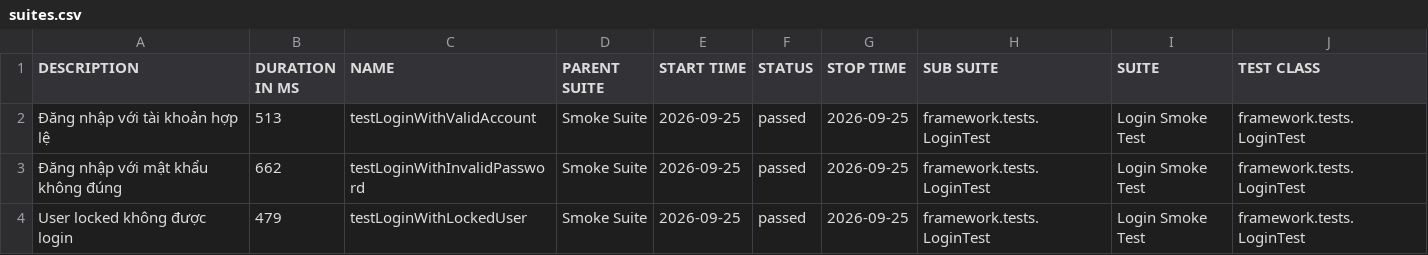
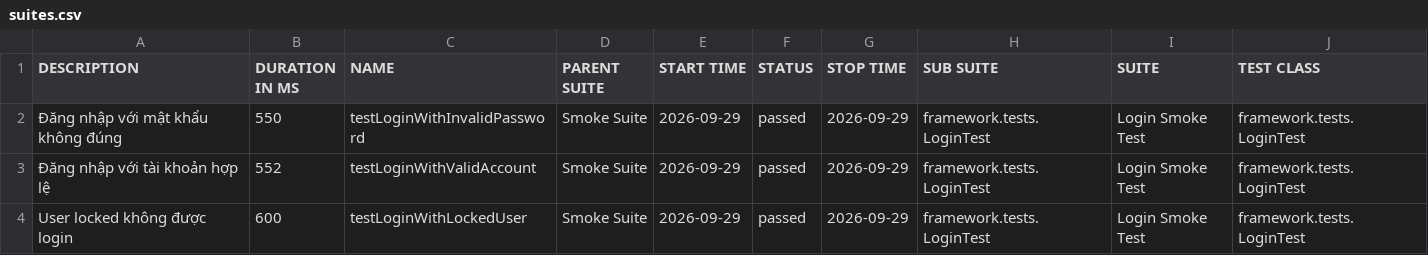
Before and after one commit to maiphun1412/KTPM_B11_NguyenThiPhuongMai_1150080146_CNPM2, a CSV file: data/suites.csv, drawn as a sheet; only a part is shown; removed rows and columns are numbered as before the commit, all else as after; rows hold the shown columns only; the diff names each change by its address in the sheet, - before the commit and + after, or states it on an @@ line.

```diff
--- a/data/suites.csv
+++ b/data/suites.csv
-row 2: Đăng nhập với tài khoản hợp lệ | 513 | testLoginWithValidAccount | Smoke Suite | 2026-09-25 | passed | 2026-09-25 | framework.tests.LoginTest | Login Smoke Test | framework.tests.LoginTest
-B2 (DURATION IN MS): 662
+B2 (DURATION IN MS): 550
-E2 (START TIME): 2026-09-25
+E2 (START TIME): 2026-09-29
-G2 (STOP TIME): 2026-09-25
+G2 (STOP TIME): 2026-09-29
+row 3: Đăng nhập với tài khoản hợp lệ | 552 | testLoginWithValidAccount | Smoke Suite | 2026-09-29 | passed | 2026-09-29 | framework.tests.LoginTest | Login Smoke Test | framework.tests.LoginTest
-B4 (DURATION IN MS): 479
+B4 (DURATION IN MS): 600
-E4 (START TIME): 2026-09-25
+E4 (START TIME): 2026-09-29
-G4 (STOP TIME): 2026-09-25
+G4 (STOP TIME): 2026-09-29
```
Also changed, not shown: 34 other files.
